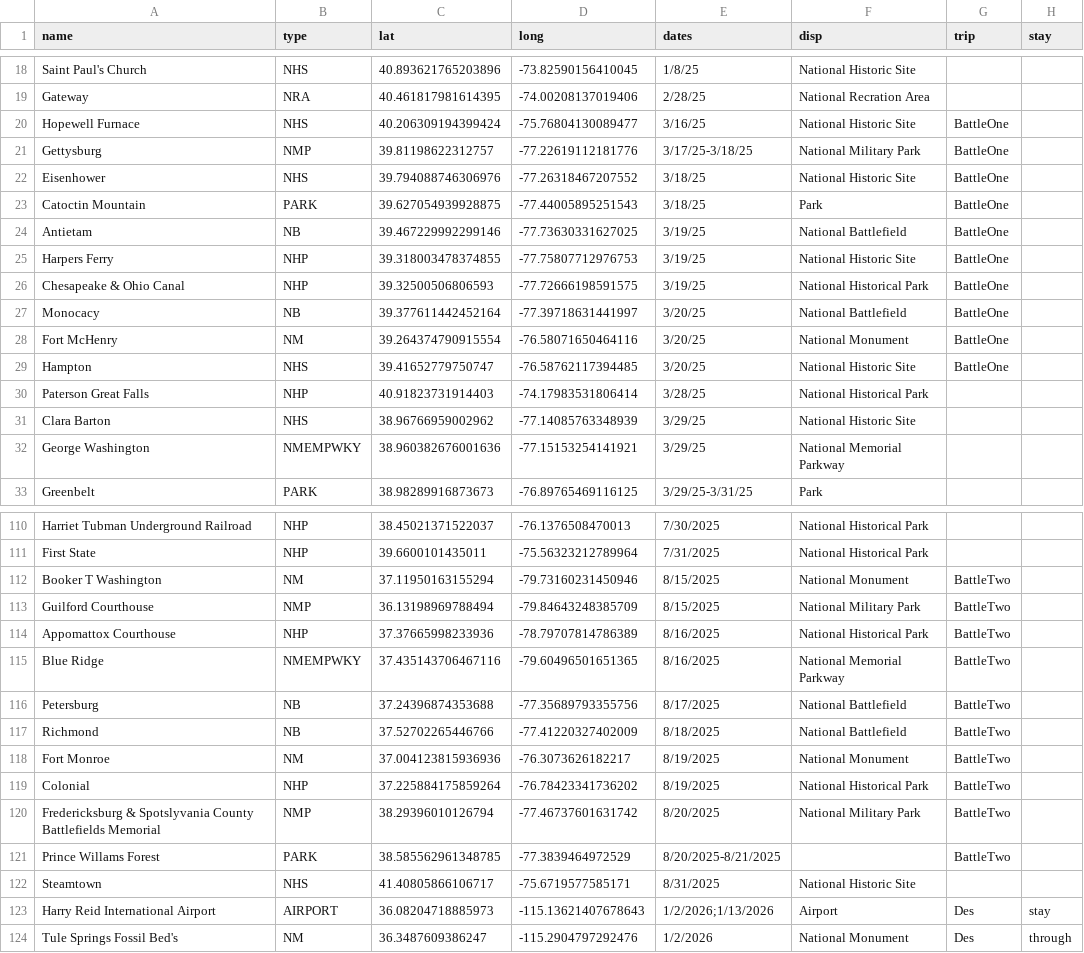
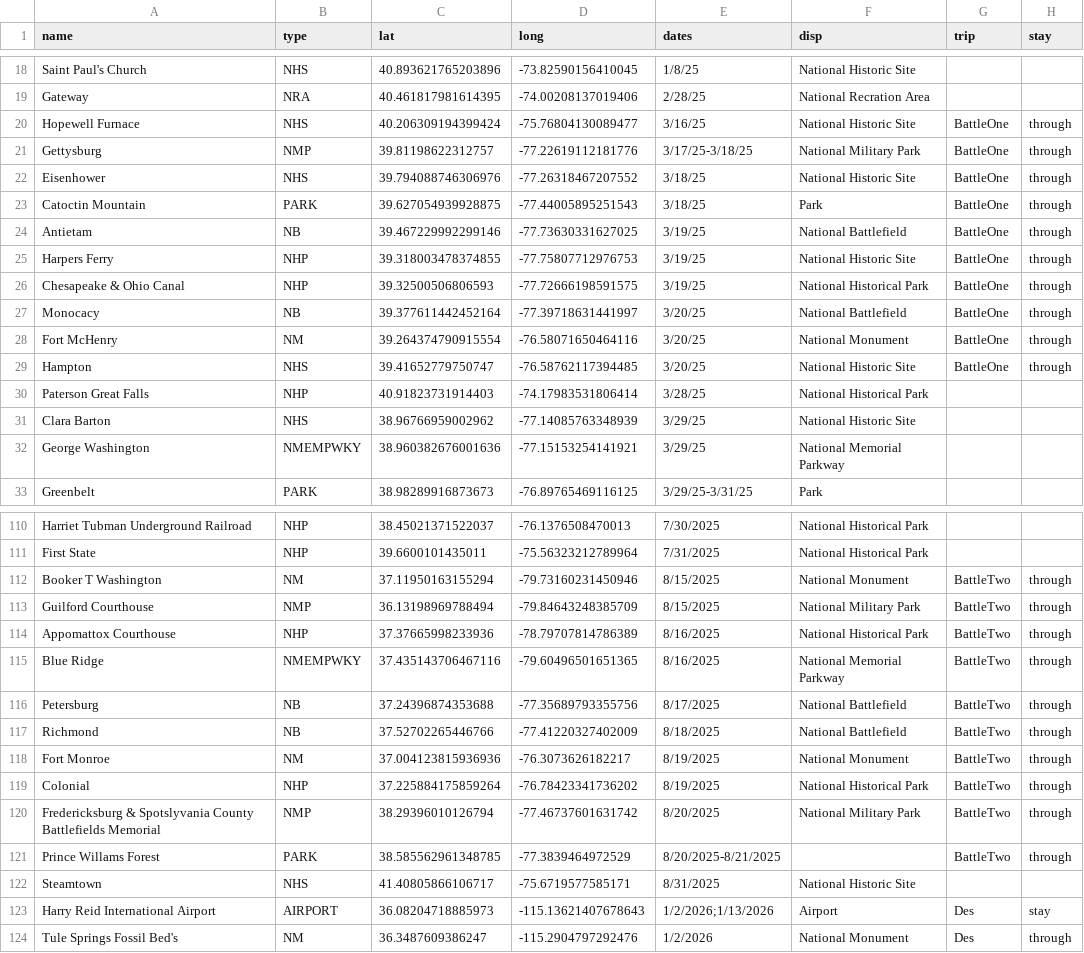
Before and after one commit to Tonypepproni/National-Park-Visitation, a CSV file: info/parks.csv, drawn as a sheet; only a part is shown, gaps mark what is left out.

Commit message:
have trip line work in theory

```diff
--- a/info/parks.csv
+++ b/info/parks.csv
@@ -19,12 +19,12 @@ Saint Paul's Church,NHS,40.893621765203896, -73.82590156410045,1/8/25,National H
 Gateway,NRA,40.461817981614395, -74.00208137019406,2/28/25,National Recration Area,,
-Hopewell Furnace,NHS,40.206309194399424, -75.76804130089477,3/16/25,National Historic Site,BattleOne,
-Gettysburg,NMP,39.81198622312757, -77.22619112181776,3/17/25-3/18/25,National Military Park,BattleOne,
-Eisenhower,NHS,39.794088746306976, -77.26318467207552,3/18/25,National Historic Site,BattleOne,
-Catoctin Mountain,PARK,39.627054939928875, -77.44005895251543,3/18/25,Park,BattleOne,
-Antietam,NB,39.467229992299146, -77.73630331627025,3/19/25,National Battlefield,BattleOne,
-Harpers Ferry,NHP,39.318003478374855, -77.75807712976753,3/19/25,National Historic Site,BattleOne,
-Chesapeake & Ohio Canal,NHP,39.32500506806593, -77.72666198591575,3/19/25,National Historical Park,BattleOne,
-Monocacy,NB,39.377611442452164, -77.39718631441997,3/20/25,National Battlefield,BattleOne,
-Fort McHenry,NM,39.264374790915554, -76.58071650464116,3/20/25,National Monument,BattleOne,
-Hampton,NHS,39.41652779750747, -76.58762117394485,3/20/25,National Historic Site,BattleOne,
+Hopewell Furnace,NHS,40.206309194399424, -75.76804130089477,3/16/25,National Historic Site,BattleOne,through
+Gettysburg,NMP,39.81198622312757, -77.22619112181776,3/17/25-3/18/25,National Military Park,BattleOne,through
+Eisenhower,NHS,39.794088746306976, -77.26318467207552,3/18/25,National Historic Site,BattleOne,through
+Catoctin Mountain,PARK,39.627054939928875, -77.44005895251543,3/18/25,Park,BattleOne,through
+Antietam,NB,39.467229992299146, -77.73630331627025,3/19/25,National Battlefield,BattleOne,through
+Harpers Ferry,NHP,39.318003478374855, -77.75807712976753,3/19/25,National Historic Site,BattleOne,through
+Chesapeake & Ohio Canal,NHP,39.32500506806593, -77.72666198591575,3/19/25,National Historical Park,BattleOne,through
+Monocacy,NB,39.377611442452164, -77.39718631441997,3/20/25,National Battlefield,BattleOne,through
+Fort McHenry,NM,39.264374790915554, -76.58071650464116,3/20/25,National Monument,BattleOne,through
+Hampton,NHS,39.41652779750747, -76.58762117394485,3/20/25,National Historic Site,BattleOne,through
 Paterson Great Falls,NHP,40.91823731914403, -74.17983531806414,3/28/25,National Historical Park,,
@@ -111,12 +111,12 @@ Harriet Tubman Underground Railroad,NHP,38.45021371522037, -76.1376508470013,7/3
 First State,NHP,39.6600101435011, -75.56323212789964,7/31/2025,National Historical Park,,
-Booker T Washington,NM,37.11950163155294, -79.73160231450946,8/15/2025,National Monument,BattleTwo,
-Guilford Courthouse,NMP,36.13198969788494, -79.84643248385709,8/15/2025,National Military Park,BattleTwo,
-Appomattox Courthouse,NHP,37.37665998233936, -78.79707814786389,8/16/2025,National Historical Park,BattleTwo,
-Blue Ridge,NMEMPWKY,37.435143706467116, -79.60496501651365,8/16/2025,National Memorial Parkway,BattleTwo,
-Petersburg,NB,37.24396874353688, -77.35689793355756,8/17/2025,National Battlefield,BattleTwo,
-Richmond,NB,37.52702265446766, -77.41220327402009,8/18/2025,National Battlefield,BattleTwo,
-Fort Monroe,NM,37.004123815936936, -76.3073626182217,8/19/2025,National Monument,BattleTwo,
-Colonial,NHP,37.225884175859264, -76.78423341736202,8/19/2025,National Historical Park,BattleTwo,
-Fredericksburg & Spotslyvania County Battlefields Memorial,NMP,38.29396010126794, -77.46737601631742,8/20/2025,National Military Park,BattleTwo,
-Prince Willams Forest,PARK,38.585562961348785, -77.3839464972529,8/20/2025-8/21/2025,,BattleTwo,
+Booker T Washington,NM,37.11950163155294, -79.73160231450946,8/15/2025,National Monument,BattleTwo,through
+Guilford Courthouse,NMP,36.13198969788494, -79.84643248385709,8/15/2025,National Military Park,BattleTwo,through
+Appomattox Courthouse,NHP,37.37665998233936, -78.79707814786389,8/16/2025,National Historical Park,BattleTwo,through
+Blue Ridge,NMEMPWKY,37.435143706467116, -79.60496501651365,8/16/2025,National Memorial Parkway,BattleTwo,through
+Petersburg,NB,37.24396874353688, -77.35689793355756,8/17/2025,National Battlefield,BattleTwo,through
+Richmond,NB,37.52702265446766, -77.41220327402009,8/18/2025,National Battlefield,BattleTwo,through
+Fort Monroe,NM,37.004123815936936, -76.3073626182217,8/19/2025,National Monument,BattleTwo,through
+Colonial,NHP,37.225884175859264, -76.78423341736202,8/19/2025,National Historical Park,BattleTwo,through
+Fredericksburg & Spotslyvania County Battlefields Memorial,NMP,38.29396010126794, -77.46737601631742,8/20/2025,National Military Park,BattleTwo,through
+Prince Willams Forest,PARK,38.585562961348785, -77.3839464972529,8/20/2025-8/21/2025,,BattleTwo,through
 Steamtown,NHS,41.40805866106717, -75.6719577585171,8/31/2025,National Historic Site,,
```
Also changed, not shown: 4 other files.
